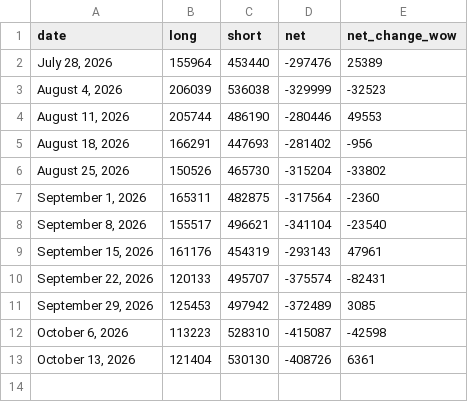
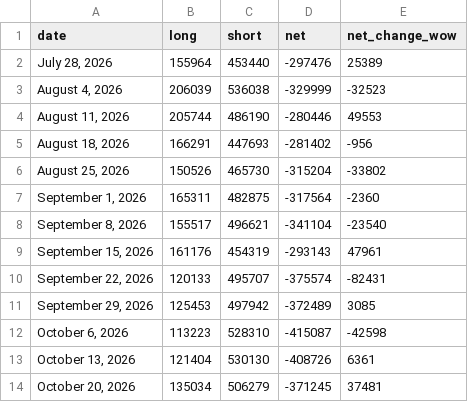
Before and after one commit to yukik206-rgb/pivot-desk-site, a CSV file: pipeline/data/cot_leveraged_history.csv, drawn as a sheet.

```diff
--- a/pipeline/data/cot_leveraged_history.csv
+++ b/pipeline/data/cot_leveraged_history.csv
@@ -13 +13,2 @@ date,long,short,net,net_change_wow
 "October 13, 2026",121404,530130,-408726,6361
+"October 20, 2026",135034,506279,-371245,37481
```
Also changed, not shown: pipeline/data/cot_history.csv, 4 other files.
